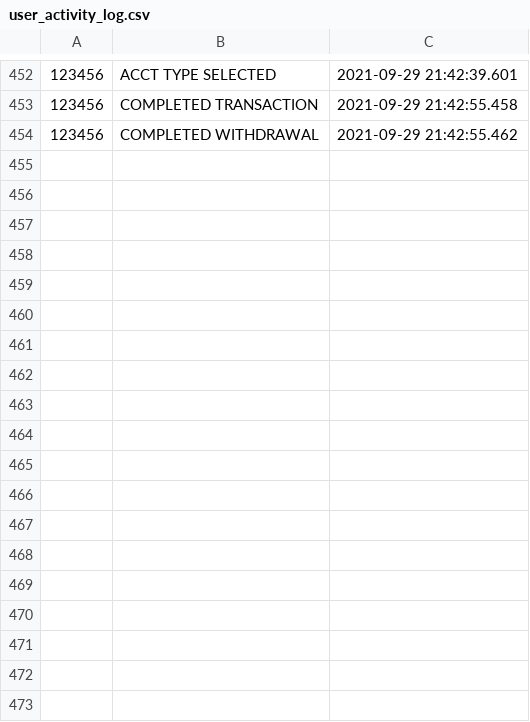
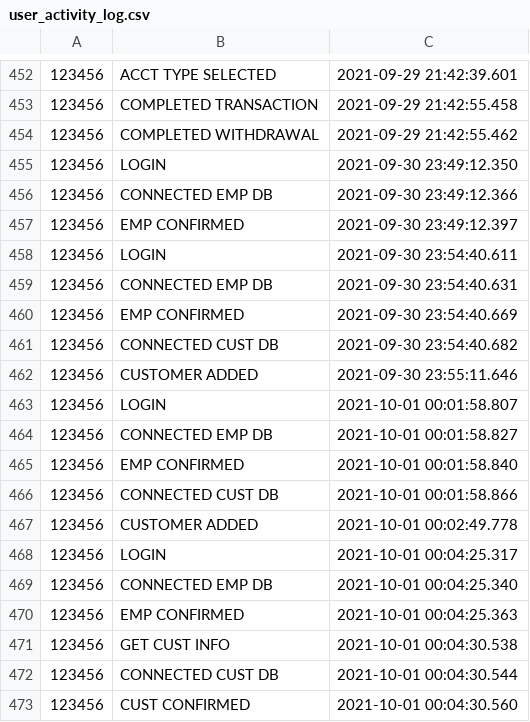
Before and after one commit to calebdunham/mini_project1, a CSV file: user_activity_log.csv, drawn as a sheet; only a part is shown, gaps mark what is left out; the diff names each change by its address in the sheet, - before the commit and + after, or states it on an @@ line.

Commit message:
Changes to Customer.py. Continued dev on Services.py.

```diff
--- a/user_activity_log.csv
+++ b/user_activity_log.csv
+row 455: 123456 | LOGIN | 2021-09-30 23:49:12.350
+row 456: 123456 | CONNECTED EMP DB | 2021-09-30 23:49:12.366
+row 457: 123456 | EMP CONFIRMED | 2021-09-30 23:49:12.397
+row 458: 123456 | LOGIN | 2021-09-30 23:54:40.611
+row 459: 123456 | CONNECTED EMP DB | 2021-09-30 23:54:40.631
+row 460: 123456 | EMP CONFIRMED | 2021-09-30 23:54:40.669
+row 461: 123456 | CONNECTED CUST DB | 2021-09-30 23:54:40.682
+row 462: 123456 | CUSTOMER ADDED | 2021-09-30 23:55:11.646
+row 463: 123456 | LOGIN | 2021-10-01 00:01:58.807
+row 464: 123456 | CONNECTED EMP DB | 2021-10-01 00:01:58.827
+row 465: 123456 | EMP CONFIRMED | 2021-10-01 00:01:58.840
+row 466: 123456 | CONNECTED CUST DB | 2021-10-01 00:01:58.866
+row 467: 123456 | CUSTOMER ADDED | 2021-10-01 00:02:49.778
+row 468: 123456 | LOGIN | 2021-10-01 00:04:25.317
+row 469: 123456 | CONNECTED EMP DB | 2021-10-01 00:04:25.340
+row 470: 123456 | EMP CONFIRMED | 2021-10-01 00:04:25.363
+row 471: 123456 | GET CUST INFO | 2021-10-01 00:04:30.538
+row 472: 123456 | CONNECTED CUST DB | 2021-10-01 00:04:30.544
+row 473: 123456 | CUST CONFIRMED | 2021-10-01 00:04:30.560
```
Also changed, not shown: 3 other files.
